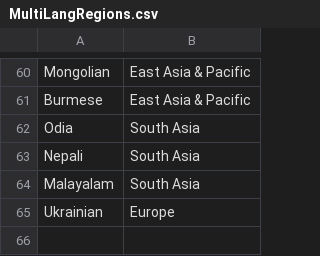
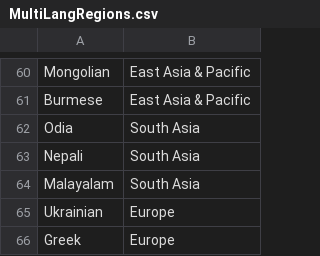
Before and after one commit to Papuang/linguil, a CSV file: public/data/MultiLangRegions.csv, drawn as a sheet; only a part is shown, gaps mark what is left out.

```diff
--- a/public/data/MultiLangRegions.csv
+++ b/public/data/MultiLangRegions.csv
@@ -65 +65,2 @@ Malayalam,South Asia
 Ukrainian,Europe
+Greek,Europe
```
Also changed, not shown: public/data/LangStats.csv, public/data/LanguageCodes.csv, 2 other files.
